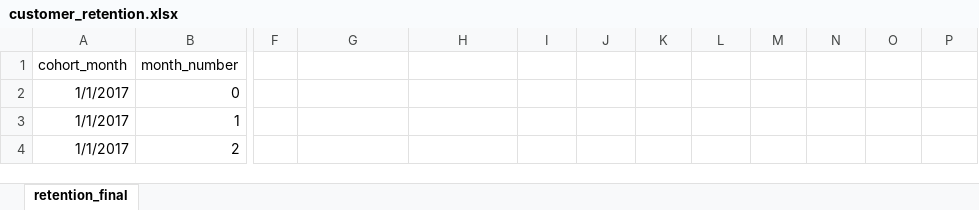
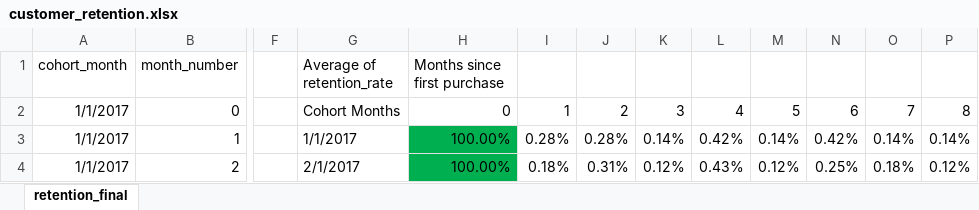
Before and after one commit to adamczapla/olist-cohort-analysis, an Excel workbook: analysis/excel/customer_retention.xlsx, sheet retention_final, drawn as a sheet; only a part is shown, gaps mark what is left out; values as stored, in another font and other column widths than the file's, no borders; conditional formats and table styles not drawn; the diff covers the shown part only; the diff names each change by its address in the sheet, - before the commit and + after, or states it on an @@ line.

Commit message:
feat: add customer_retention heatmap

```diff
--- a/analysis/excel/customer_retention.xlsx (sheet retention_final)
+++ b/analysis/excel/customer_retention.xlsx (sheet retention_final)
-G1: (empty)
+G1: Average of retention_rate
-H1: (empty)
+H1: Months since first purchase
-G2 (Average of retention_rate): (empty)
+G2 (Average of retention_rate): Cohort Months
-H2 (Months since first purchase): (empty)
+H2 (Months since first purchase): 0
-I2: (empty)
+I2: 1
-J2: (empty)
+J2: 2
-K2: (empty)
+K2: 3
-L2: (empty)
+L2: 4
-M2: (empty)
+M2: 5
-N2: (empty)
+N2: 6
-O2: (empty)
+O2: 7
-P2: (empty)
+P2: 8
-G3 (Average of retention_rate): (empty)
+G3 (Average of retention_rate): 1/1/2017
-H3:H4 (Months since first purchase): (empty)
+H3:H4 (Months since first purchase): 100.00%
-H3:H4 fill: none
+H3:H4 fill: #00B050
-I3: (empty)
+I3: 0.28%
-J3: (empty)
+J3: 0.28%
-K3: (empty)
+K3: 0.14%
-L3: (empty)
+L3: 0.42%
-M3: (empty)
+M3: 0.14%
-N3: (empty)
+N3: 0.42%
-O3: (empty)
+O3: 0.14%
-P3: (empty)
+P3: 0.14%
-G4 (Average of retention_rate): (empty)
+G4 (Average of retention_rate): 2/1/2017
-I4: (empty)
+I4: 0.18%
-J4: (empty)
+J4: 0.31%
-K4: (empty)
+K4: 0.12%
-L4: (empty)
+L4: 0.43%
-M4: (empty)
+M4: 0.12%
-N4: (empty)
+N4: 0.25%
-O4: (empty)
+O4: 0.18%
-P4: (empty)
+P4: 0.12%
```
Also changed, not shown: 70 edited cells and cell formats elsewhere in this sheet.
